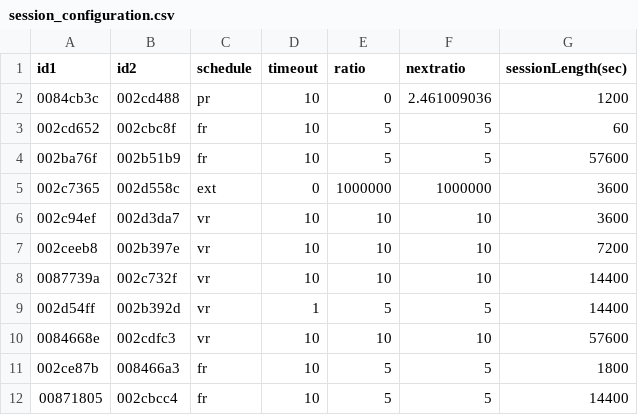
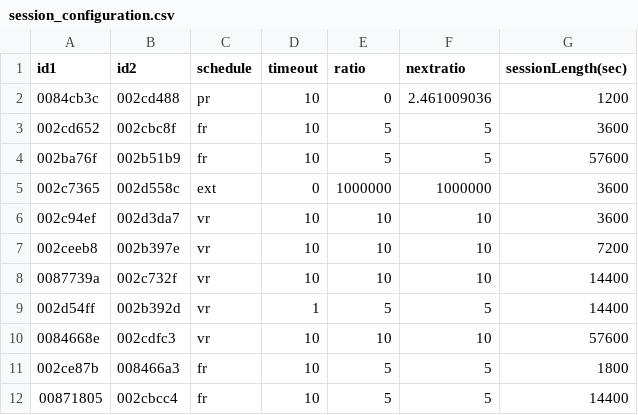
Before and after one commit to nijie321/SocialDrinking, a CSV file: python/session_configuration.csv, drawn as a sheet.

Commit message:
Update session_configuration.csv

```diff
--- a/python/session_configuration.csv
+++ b/python/session_configuration.csv
@@ -2,3 +2,3 @@ id1,id2,schedule,timeout,ratio,nextratio,sessionLength(sec)
 0084cb3c,002cd488,pr,10,0,2.461009036,1200
-002cd652,002cbc8f,fr,10,5,5,60
+002cd652,002cbc8f,fr,10,5,5,3600
 002ba76f,002b51b9,fr,10,5,5,57600
```
